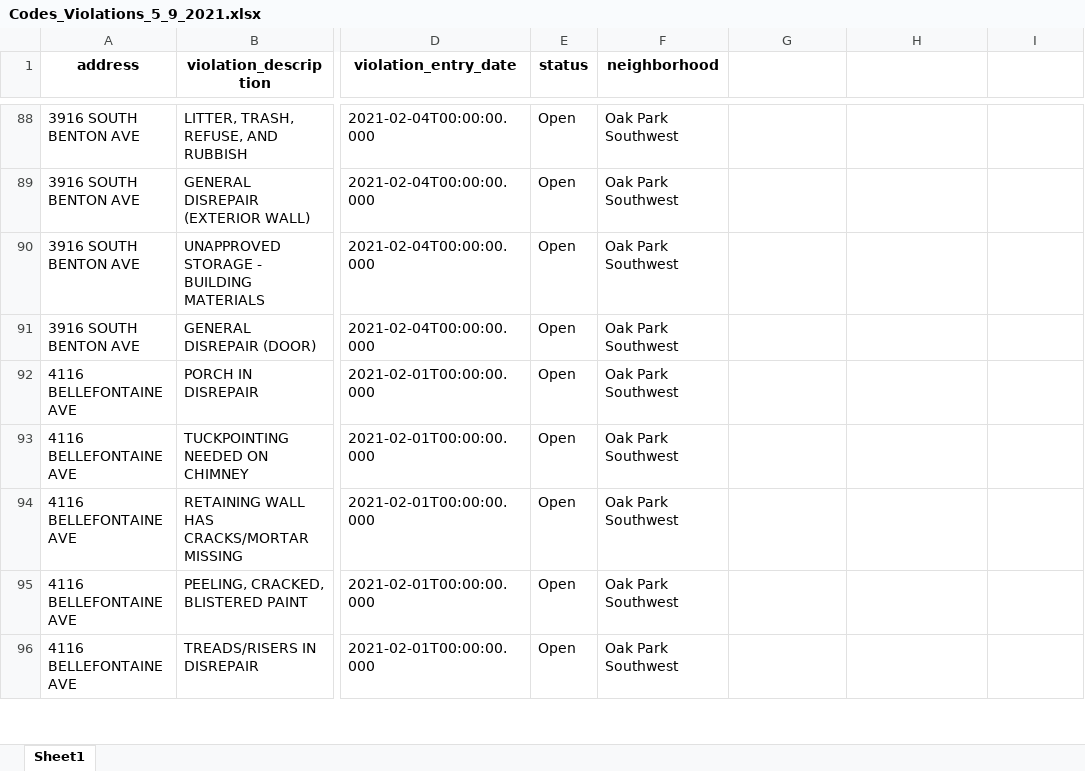
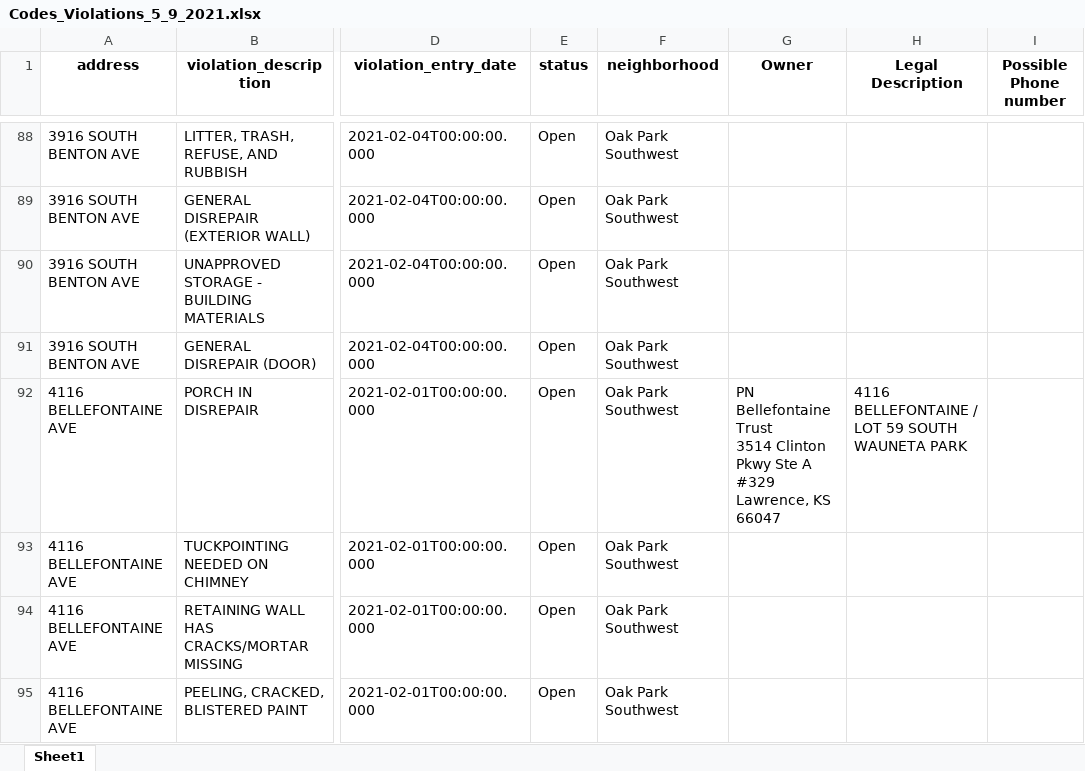
Before and after one commit to Jordanmyer92/Housing-Data, an Excel workbook: Codes_Violations_5_9_2021.xlsx, sheet Sheet1, drawn as a sheet; only a part is shown, gaps mark what is left out; the shorter side is filled out with more unchanged rows; values as stored, in another font and other column widths than the file's, no borders; ↵ is a line break in a cell; the diff covers the shown part only; the diff names each change by its address in the sheet, - before the commit and + after, or states it on an @@ line.

Commit message:
Add files via upload
added non-occupant owners, legal descriptions, and possible phone numbers

```diff
--- a/Codes_Violations_5_9_2021.xlsx (sheet Sheet1)
+++ b/Codes_Violations_5_9_2021.xlsx (sheet Sheet1)
-G1: (empty)
+G1: Owner
-H1: (empty)
+H1: Legal Description
-I1: (empty)
+I1: Possible Phone number
-G92 (Owner): (empty)
+G92 (Owner): PN Bellefontaine Trust ↵ 3514 Clinton Pkwy Ste A #329 ↵ Lawrence, KS 66047
-H92 (Legal Description): (empty)
+H92 (Legal Description): 4116 BELLEFONTAINE / LOT 59 SOUTH WAUNETA PARK
```
Also changed, not shown: 53 edited cells and cell formats elsewhere in this sheet.
